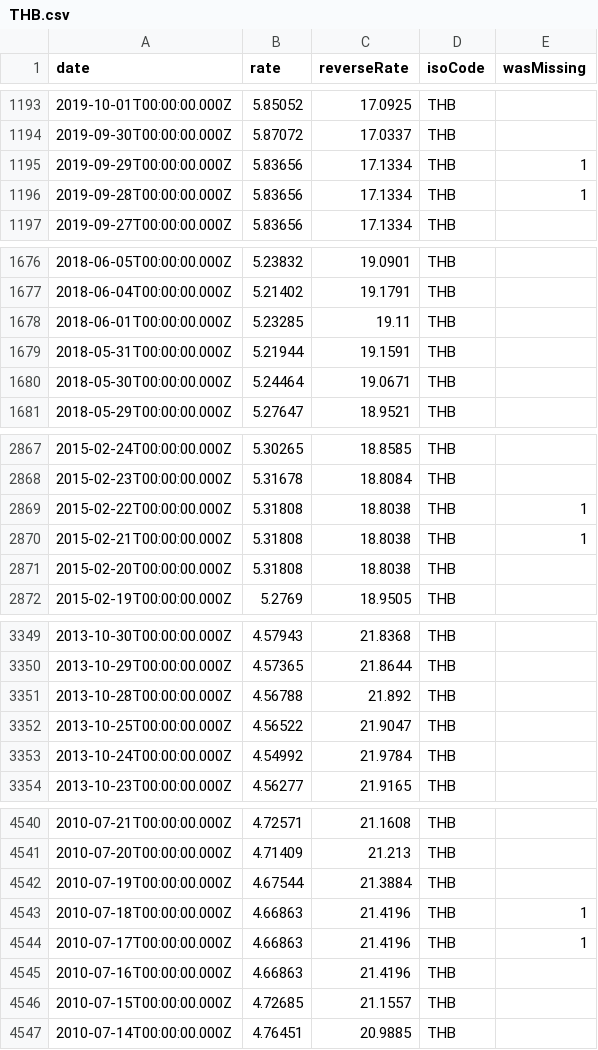
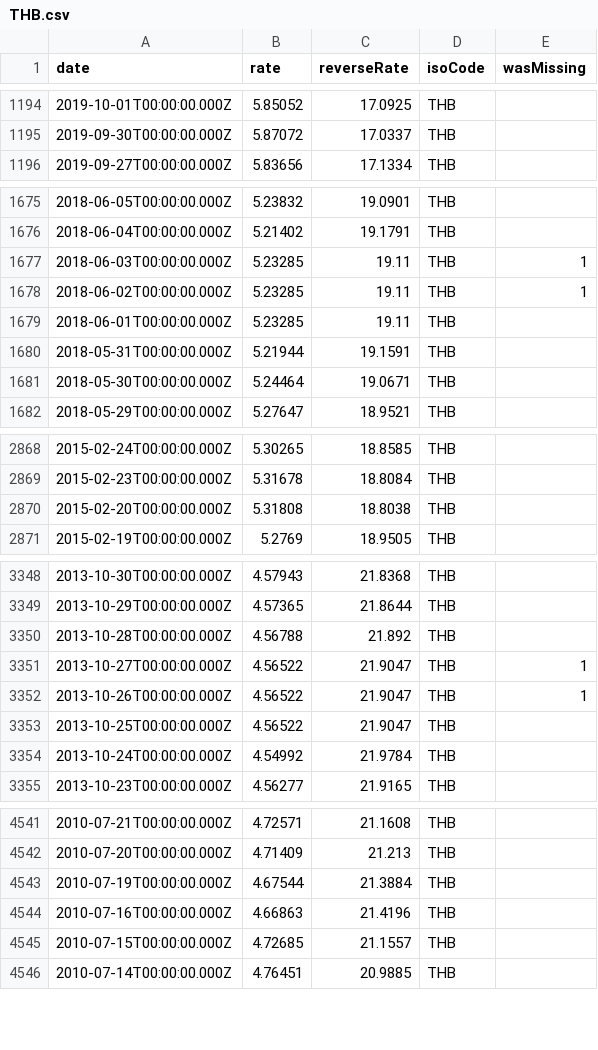
Before and after one commit to GeorgeSG/bnb-currency-exchange-rates, a CSV file: data/THB.csv, drawn as a sheet; only a part is shown, gaps mark what is left out; removed rows and columns are numbered as before the commit, all else as after; the diff covers the shown part only; the diff names each change by its address in the sheet, - before the commit and + after, or states it on an @@ line.

```diff
--- a/data/THB.csv
+++ b/data/THB.csv
-row 1195: 2019-09-29T00:00:00.000Z | 5.83656 | 17.1334 | THB | 1
-row 1196: 2019-09-28T00:00:00.000Z | 5.83656 | 17.1334 | THB | 1
+row 1677: 2018-06-03T00:00:00.000Z | 5.23285 | 19.11 | THB | 1
+row 1678: 2018-06-02T00:00:00.000Z | 5.23285 | 19.11 | THB | 1
-row 2869: 2015-02-22T00:00:00.000Z | 5.31808 | 18.8038 | THB | 1
-row 2870: 2015-02-21T00:00:00.000Z | 5.31808 | 18.8038 | THB | 1
+row 3351: 2013-10-27T00:00:00.000Z | 4.56522 | 21.9047 | THB | 1
+row 3352: 2013-10-26T00:00:00.000Z | 4.56522 | 21.9047 | THB | 1
-row 4543: 2010-07-18T00:00:00.000Z | 4.66863 | 21.4196 | THB | 1
-row 4544: 2010-07-17T00:00:00.000Z | 4.66863 | 21.4196 | THB | 1
```
Also changed, not shown: 3 added rows and 2 removed rows elsewhere in this file, data/CNY.csv, data/HRK.csv, 40 other files.
